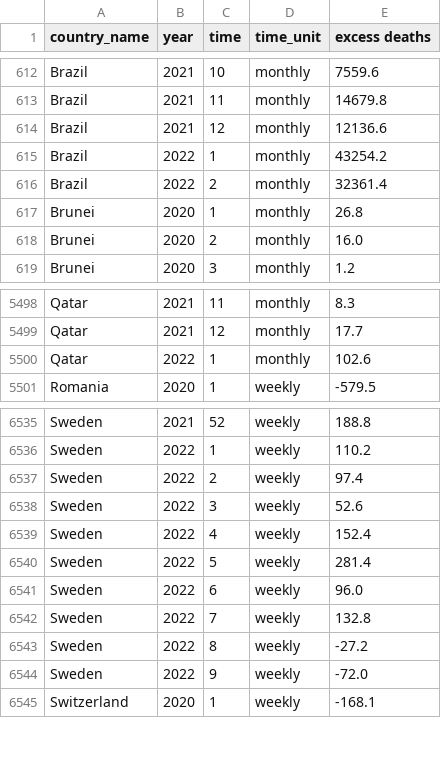
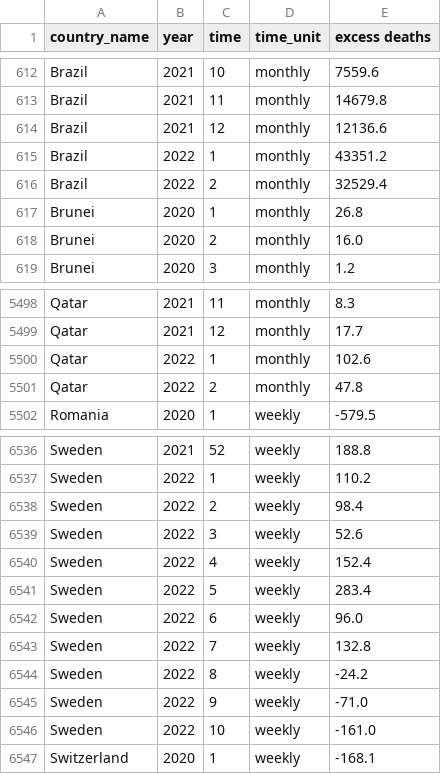
Before and after one commit to dkobak/excess-mortality, a CSV file: excess-mortality-timeseries.csv, drawn as a sheet; only a part is shown, gaps mark what is left out.

Commit message:
WMD data update

```diff
--- a/excess-mortality-timeseries.csv
+++ b/excess-mortality-timeseries.csv
@@ -614,4 +614,4 @@ Brazil,2021,11,monthly,14679.8
 Brazil,2021,12,monthly,12136.6
-Brazil,2022,1,monthly,43254.2
-Brazil,2022,2,monthly,32361.4
+Brazil,2022,1,monthly,43351.2
+Brazil,2022,2,monthly,32529.4
 Brunei,2020,1,monthly,26.8
@@ -5500,2 +5500,3 @@ Qatar,2021,12,monthly,17.7
 Qatar,2022,1,monthly,102.6
+Qatar,2022,2,monthly,47.8
 Romania,2020,1,weekly,-579.5
@@ -6536,10 +6537,11 @@ Sweden,2021,52,weekly,188.8
 Sweden,2022,1,weekly,110.2
-Sweden,2022,2,weekly,97.4
+Sweden,2022,2,weekly,98.4
 Sweden,2022,3,weekly,52.6
 Sweden,2022,4,weekly,152.4
-Sweden,2022,5,weekly,281.4
+Sweden,2022,5,weekly,283.4
 Sweden,2022,6,weekly,96.0
 Sweden,2022,7,weekly,132.8
-Sweden,2022,8,weekly,-27.2
-Sweden,2022,9,weekly,-72.0
+Sweden,2022,8,weekly,-24.2
+Sweden,2022,9,weekly,-71.0
+Sweden,2022,10,weekly,-161.0
 Switzerland,2020,1,weekly,-168.1
```
Also changed, not shown: excess-mortality.csv, 13 other files.
